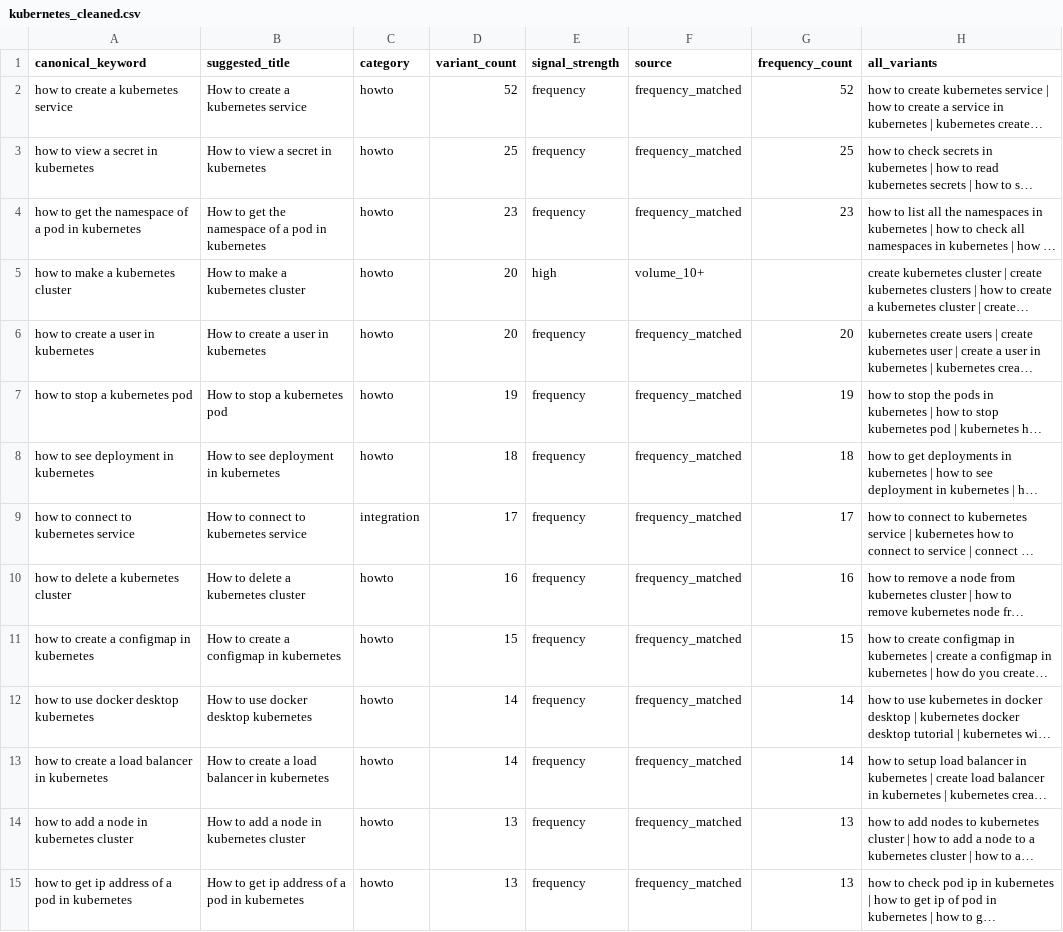
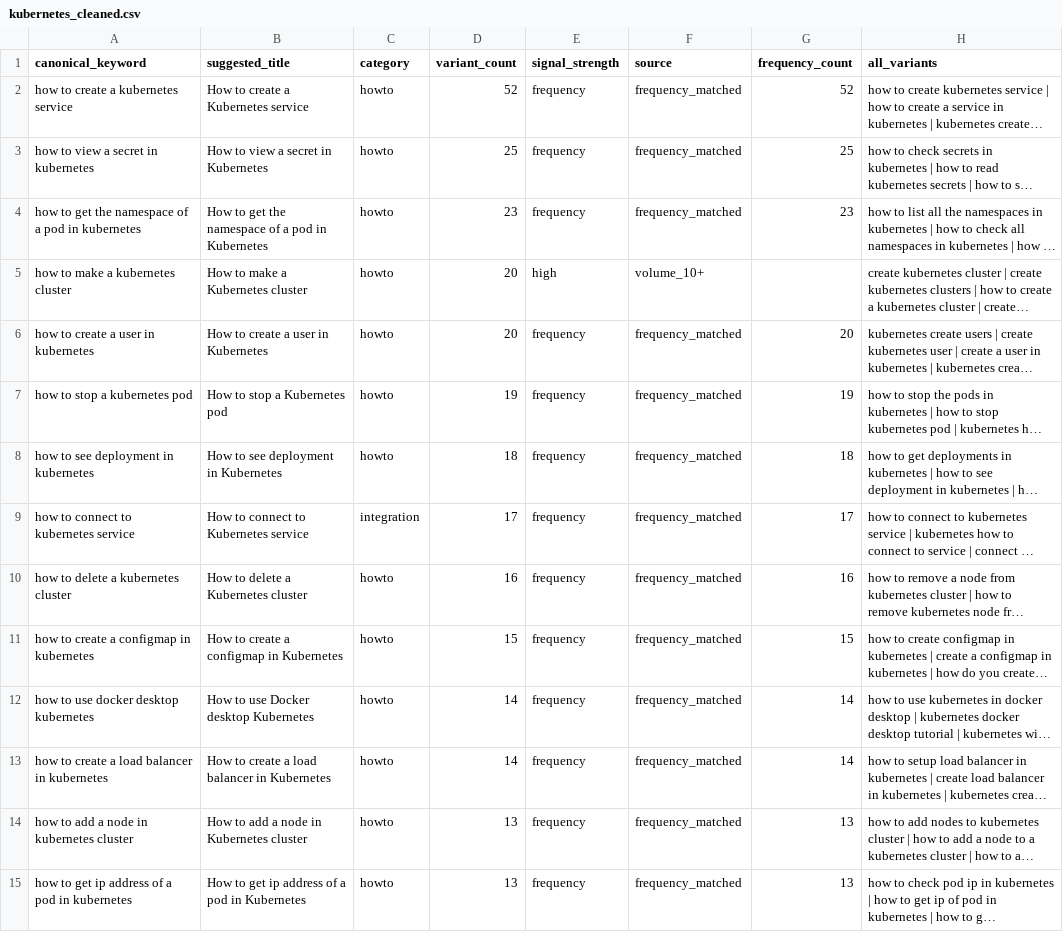
Before and after one commit to prashil3k/DLSKeywordCons, a CSV file: output/kubernetes_cleaned.csv, drawn as a sheet; only a part is shown; long unchanged cells end in …; the diff covers the shown part only; the diff names each change by its address in the sheet, - before the commit and + after, or states it on an @@ line.

```diff
--- a/output/kubernetes_cleaned.csv
+++ b/output/kubernetes_cleaned.csv
-B2 (suggested_title): How to create a kubernetes service
+B2 (suggested_title): How to create a Kubernetes service
-B3 (suggested_title): How to view a secret in kubernetes
+B3 (suggested_title): How to view a secret in Kubernetes
-B4 (suggested_title): …pod in kubernetes
+B4 (suggested_title): …pod in Kubernetes
-B5 (suggested_title): How to make a kubernetes cluster
+B5 (suggested_title): How to make a Kubernetes cluster
-B6 (suggested_title): How to create a user in kubernetes
+B6 (suggested_title): How to create a user in Kubernetes
-B7 (suggested_title): How to stop a kubernetes pod
+B7 (suggested_title): How to stop a Kubernetes pod
-B8 (suggested_title): How to see deployment in kubernetes
+B8 (suggested_title): How to see deployment in Kubernetes
-B9 (suggested_title): How to connect to kubernetes service
+B9 (suggested_title): How to connect to Kubernetes service
-B10 (suggested_title): How to delete a kubernetes cluster
+B10 (suggested_title): How to delete a Kubernetes cluster
-B11 (suggested_title): How to create a configmap in kubernetes
+B11 (suggested_title): How to create a configmap in Kubernetes
-B12 (suggested_title): How to use docker desktop kubernetes
+B12 (suggested_title): How to use Docker desktop Kubernetes
-B13 (suggested_title): How to create a load balancer in kubernetes
+B13 (suggested_title): How to create a load balancer in Kubernetes
-B14 (suggested_title): How to add a node in kubernetes cluster
+B14 (suggested_title): How to add a node in Kubernetes cluster
-B15 (suggested_title): How to get ip address of a pod in kubernetes
+B15 (suggested_title): How to get ip address of a pod in Kubernetes
```
Also changed, not shown: 2 added rows, 6 removed rows and 121 edited cells elsewhere in this file, output/Docker_cleaned.csv, output/asana_cleaned.csv, 4 other files.
